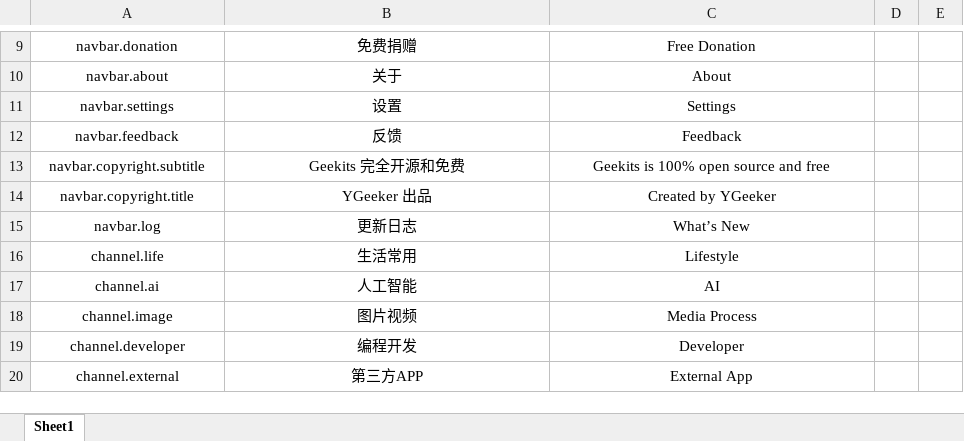
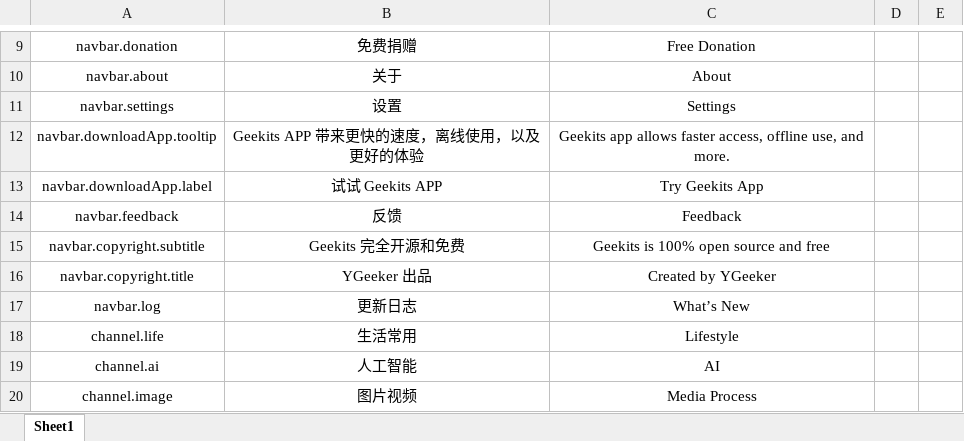
Before and after one commit to RiverTwilight/Geekits, an Excel workbook: src/data/i18n.xlsx, sheet Sheet1, drawn as a sheet; only a part is shown, gaps mark what is left out; the shorter side is filled out with more unchanged rows; values as stored, in another font and other column widths than the file's, no borders; the diff names each change by its address in the sheet, - before the commit and + after, or states it on an @@ line.

Commit message:
feat: app download CTA

```diff
--- a/src/data/i18n.xlsx (sheet Sheet1)
+++ b/src/data/i18n.xlsx (sheet Sheet1)
+row 12: navbar.downloadApp.tooltip | Geekits APP 带来更快的速度，离线使用，以及更好的体验 | Geekits app allows faster access, offline use, and more.
+row 13: navbar.downloadApp.label | 试试 Geekits APP | Try Geekits App
```
Also changed, not shown: 3 other files.
